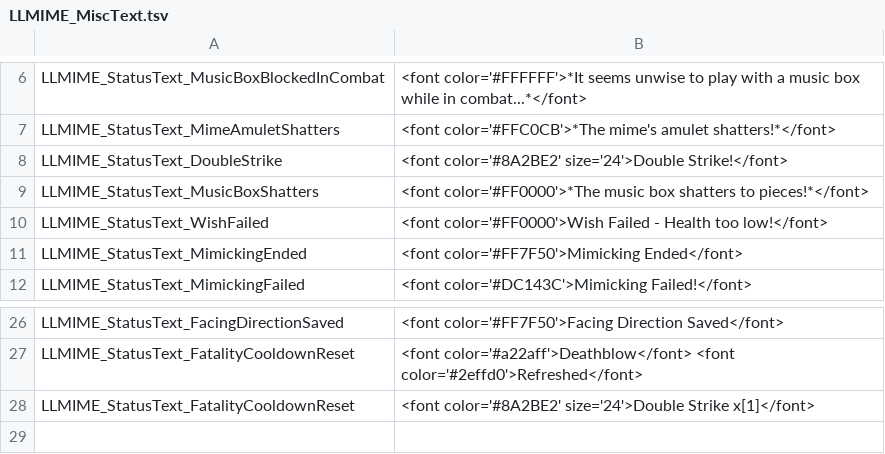
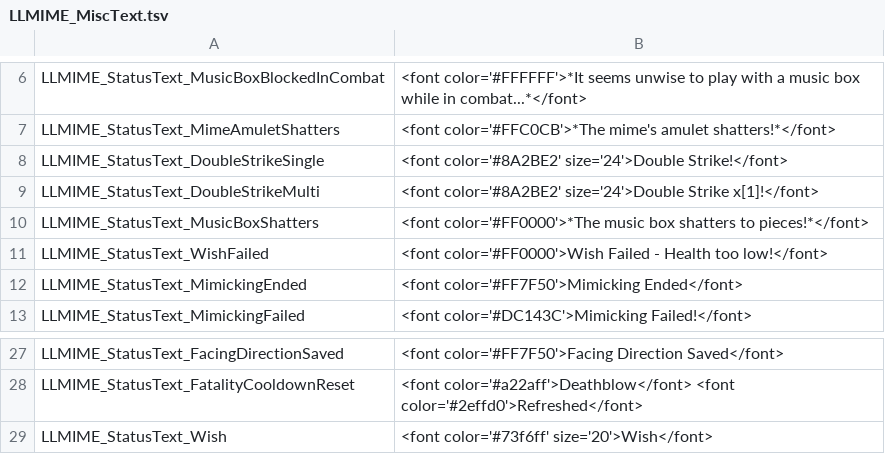
Before and after one commit to LaughingLeader-DOS2-Mods/Mimicry, a TSV file: Localization_LocalKeys/LLMIME_MiscText.tsv, drawn as a sheet; only a part is shown, gaps mark what is left out.

Commit message:
Switched wish text to a string key

```diff
--- a/Localization_LocalKeys/LLMIME_MiscText.tsv
+++ b/Localization_LocalKeys/LLMIME_MiscText.tsv
@@ -7,3 +7,4 @@ LLMIME_StatusText_MusicBoxBlockedInCombat	<font color='#FFFFFF'>*It seems unwise
 LLMIME_StatusText_MimeAmuletShatters	<font color='#FFC0CB'>*The mime's amulet shatters!*</font>
-LLMIME_StatusText_DoubleStrike	<font color='#8A2BE2' size='24'>Double Strike!</font>
+LLMIME_StatusText_DoubleStrikeSingle	<font color='#8A2BE2' size='24'>Double Strike!</font>
+LLMIME_StatusText_DoubleStrikeMulti	<font color='#8A2BE2' size='24'>Double Strike x[1]!</font>
 LLMIME_StatusText_MusicBoxShatters	<font color='#FF0000'>*The music box shatters to pieces!*</font>
@@ -27,2 +28,2 @@ LLMIME_StatusText_FacingDirectionSaved	<font color='#FF7F50'>Facing Direction Sa
 LLMIME_StatusText_FatalityCooldownReset	<font color='#a22aff'>Deathblow</font> <font color='#2effd0'>Refreshed</font>
-LLMIME_StatusText_FatalityCooldownReset	<font color='#8A2BE2' size='24'>Double Strike x[1]</font>
+LLMIME_StatusText_Wish	<font color='#73f6ff' size='20'>Wish</font>
```
Also changed, not shown: 1 other file.
